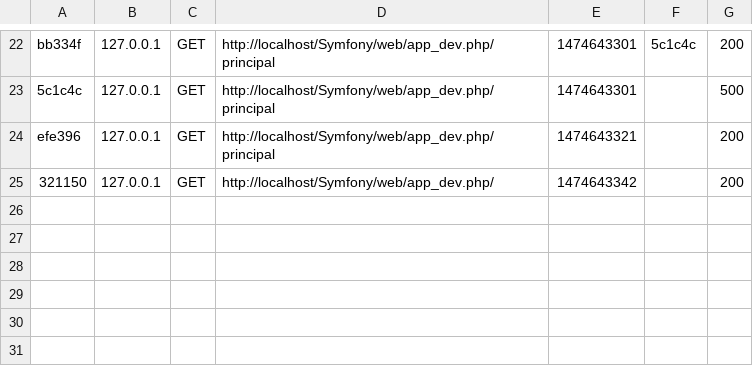
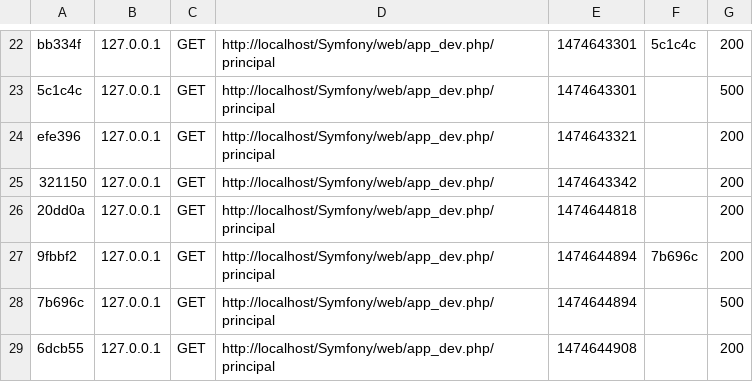
Before and after one commit to damianlluch/estudio, a CSV file: app/cache/dev/profiler/index.csv, drawn as a sheet; only a part is shown, gaps mark what is left out.

```diff
--- a/app/cache/dev/profiler/index.csv
+++ b/app/cache/dev/profiler/index.csv
@@ -25 +25,5 @@ efe396,127.0.0.1,GET,http://localhost/Symfony/web/app_dev.php/principal,14746433
 321150,127.0.0.1,GET,http://localhost/Symfony/web/app_dev.php/,1474643342,,200
+20dd0a,127.0.0.1,GET,http://localhost/Symfony/web/app_dev.php/principal,1474644818,,200
+9fbbf2,127.0.0.1,GET,http://localhost/Symfony/web/app_dev.php/principal,1474644894,7b696c,200
+7b696c,127.0.0.1,GET,http://localhost/Symfony/web/app_dev.php/principal,1474644894,,500
+6dcb55,127.0.0.1,GET,http://localhost/Symfony/web/app_dev.php/principal,1474644908,,200
```
Also changed, not shown: 4 other files.
